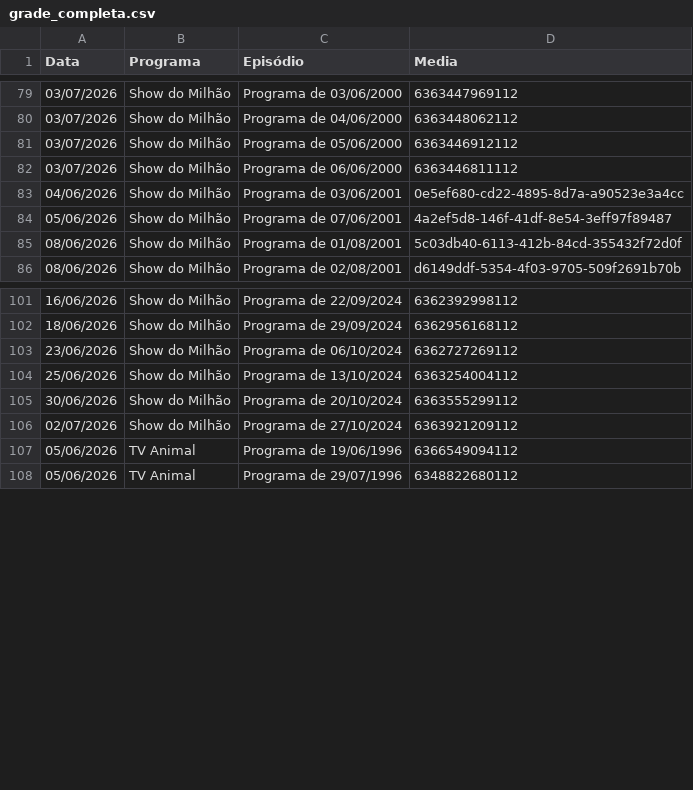
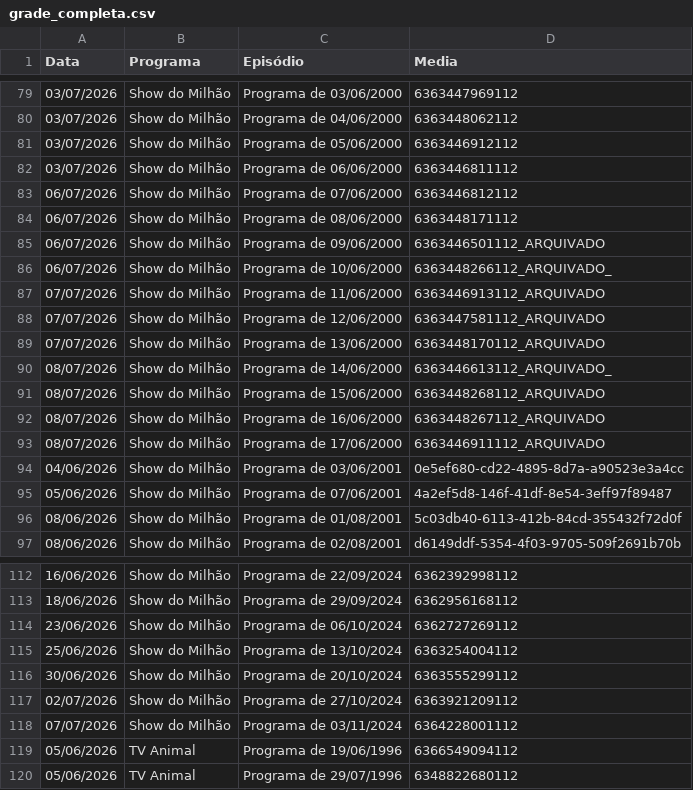
Before and after one commit to henriquerossi/Grade-SBTRaiz, a CSV file: grade_completa.csv, drawn as a sheet; only a part is shown, gaps mark what is left out.

```diff
--- a/grade_completa.csv
+++ b/grade_completa.csv
@@ -82,2 +82,13 @@
 03/07/2026,Show do Milhão,Programa de 06/06/2000,6363446811112
+06/07/2026,Show do Milhão,Programa de 07/06/2000,6363446812112
+06/07/2026,Show do Milhão,Programa de 08/06/2000,6363448171112
+06/07/2026,Show do Milhão,Programa de 09/06/2000,6363446501112_ARQUIVADO
+06/07/2026,Show do Milhão,Programa de 10/06/2000,6363448266112_ARQUIVADO_
+07/07/2026,Show do Milhão,Programa de 11/06/2000,6363446913112_ARQUIVADO
+07/07/2026,Show do Milhão,Programa de 12/06/2000,6363447581112_ARQUIVADO
+07/07/2026,Show do Milhão,Programa de 13/06/2000,6363448170112_ARQUIVADO
+08/07/2026,Show do Milhão,Programa de 14/06/2000,6363446613112_ARQUIVADO_
+08/07/2026,Show do Milhão,Programa de 15/06/2000,6363448268112_ARQUIVADO
+08/07/2026,Show do Milhão,Programa de 16/06/2000,6363448267112_ARQUIVADO
+08/07/2026,Show do Milhão,Programa de 17/06/2000,6363446911112_ARQUIVADO
 04/06/2026,Show do Milhão,Programa de 03/06/2001,0e5ef680-cd22-4895-8d7a-a90523e3a4cc
@@ -106,2 +117,3 @@
 02/07/2026,Show do Milhão,Programa de 27/10/2024,6363921209112
+07/07/2026,Show do Milhão,Programa de 03/11/2024,6364228001112
 05/06/2026,TV Animal,Programa de 19/06/1996,6366549094112
```
Also changed, not shown: 1 other file.
